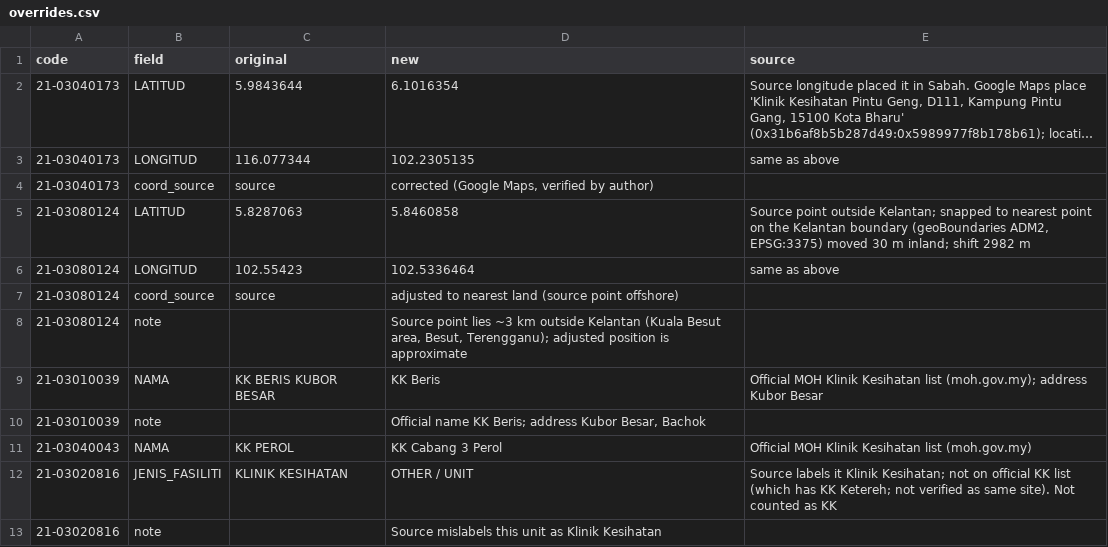
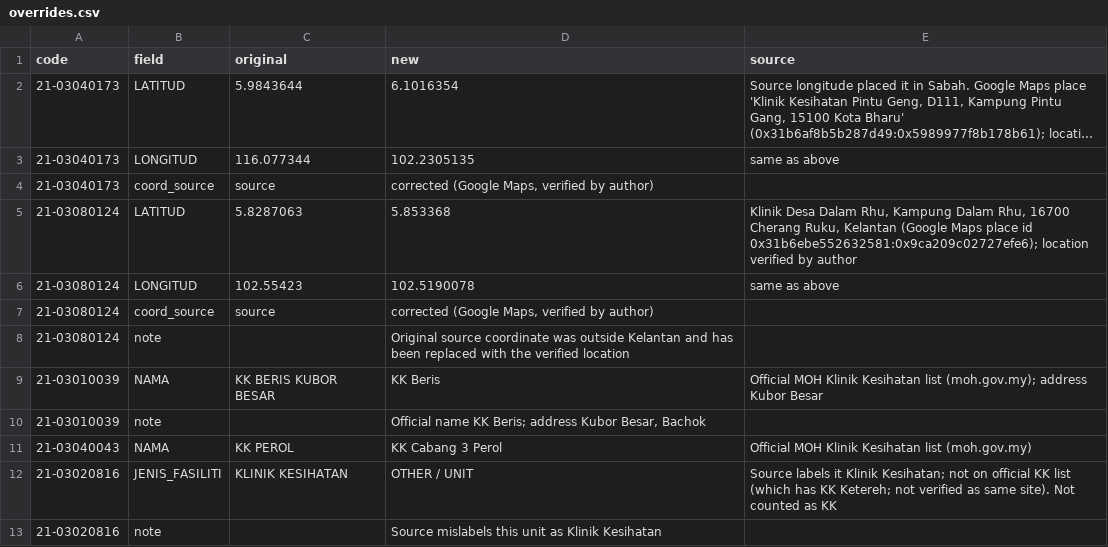
Before and after one commit to ruhaifimd/kelantan-flood-health-facilities, a CSV file: scripts/overrides.csv, drawn as a sheet; long unchanged cells end in ….

Commit message:
KD Dalam Rhu: use verified Google Maps location (5.853368, 102.5190078)

```diff
--- a/scripts/overrides.csv
+++ b/scripts/overrides.csv
@@ -4,6 +4,6 @@ code,field,original,new,source
 21-03040173,coord_source,source,"corrected (Google Maps, verified by author)",
-21-03080124,LATITUD,5.8287063,5.8460858,"Source point outside Kelantan; snapped to nearest point on the Kelantan boundary (geoBoundaries ADM2, EPSG:3375) moved 30 m inland; shift 2982 m"
-21-03080124,LONGITUD,102.55423,102.5336464,same as above
-21-03080124,coord_source,source,adjusted to nearest land (source point offshore),
-21-03080124,note,,"Source point lies ~3 km outside Kelantan (Kuala Besut area, Besut, Terengganu); adjusted position is approximate",
+21-03080124,LATITUD,5.8287063,5.853368,"Klinik Desa Dalam Rhu, Kampung Dalam Rhu, 16700 Cherang Ruku, Kelantan (Google Maps place id 0x31b6ebe552632581:0x9ca209c02727efe6); location verified by author"
+21-03080124,LONGITUD,102.55423,102.5190078,same as above
+21-03080124,coord_source,source,"corrected (Google Maps, verified by author)",
+21-03080124,note,,"Original source coordinate was outside Kelantan and has been replaced with the verified location",
 21-03010039,NAMA,KK BERIS KUBOR BESAR,KK Beris,Official MOH Klinik Kesihatan list (moh.gov.my); address Kubor Besar
```
Also changed, not shown: 4 other files.
